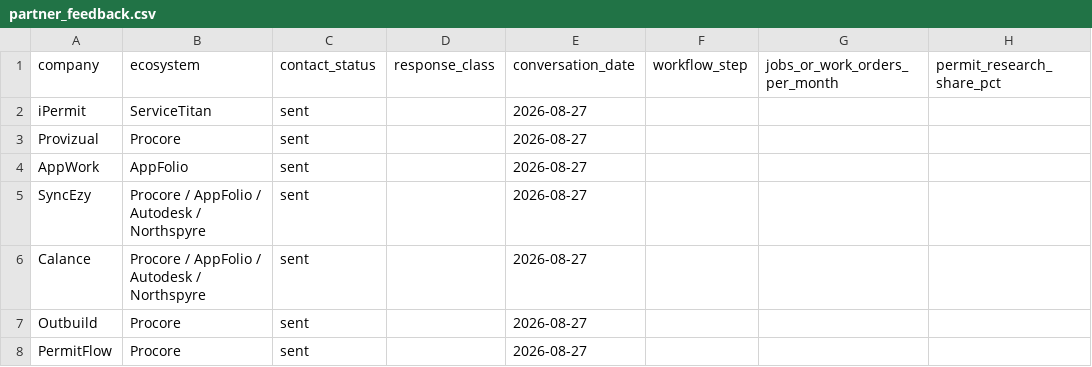
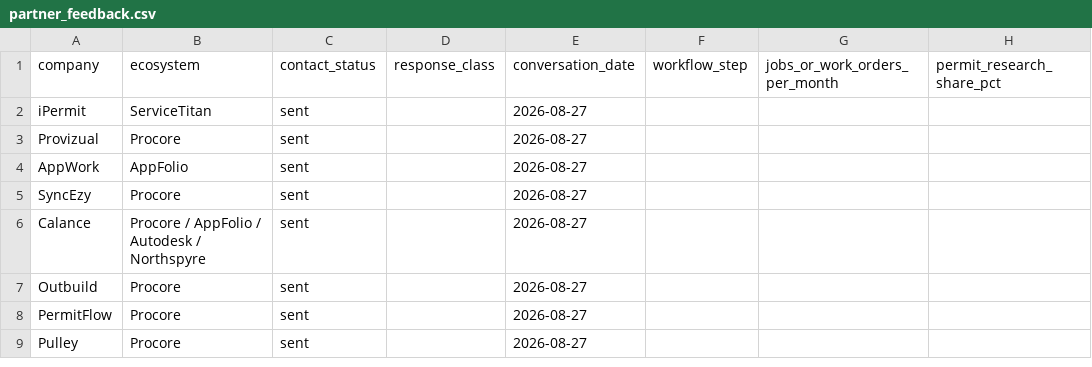
Before and after one commit to ChanghuLiu/projectpermit-mcp, a CSV file: data/partner_feedback.csv, drawn as a sheet; only a part is shown; the shorter side is filled out with more unchanged rows; the diff names each change by its address in the sheet, - before the commit and + after, or states it on an @@ line.

Commit message:
Keep qualitative validation diff scoped

```diff
--- a/data/partner_feedback.csv
+++ b/data/partner_feedback.csv
-B5 (ecosystem): Procore / AppFolio / Autodesk / Northspyre
+B5 (ecosystem): Procore
```
